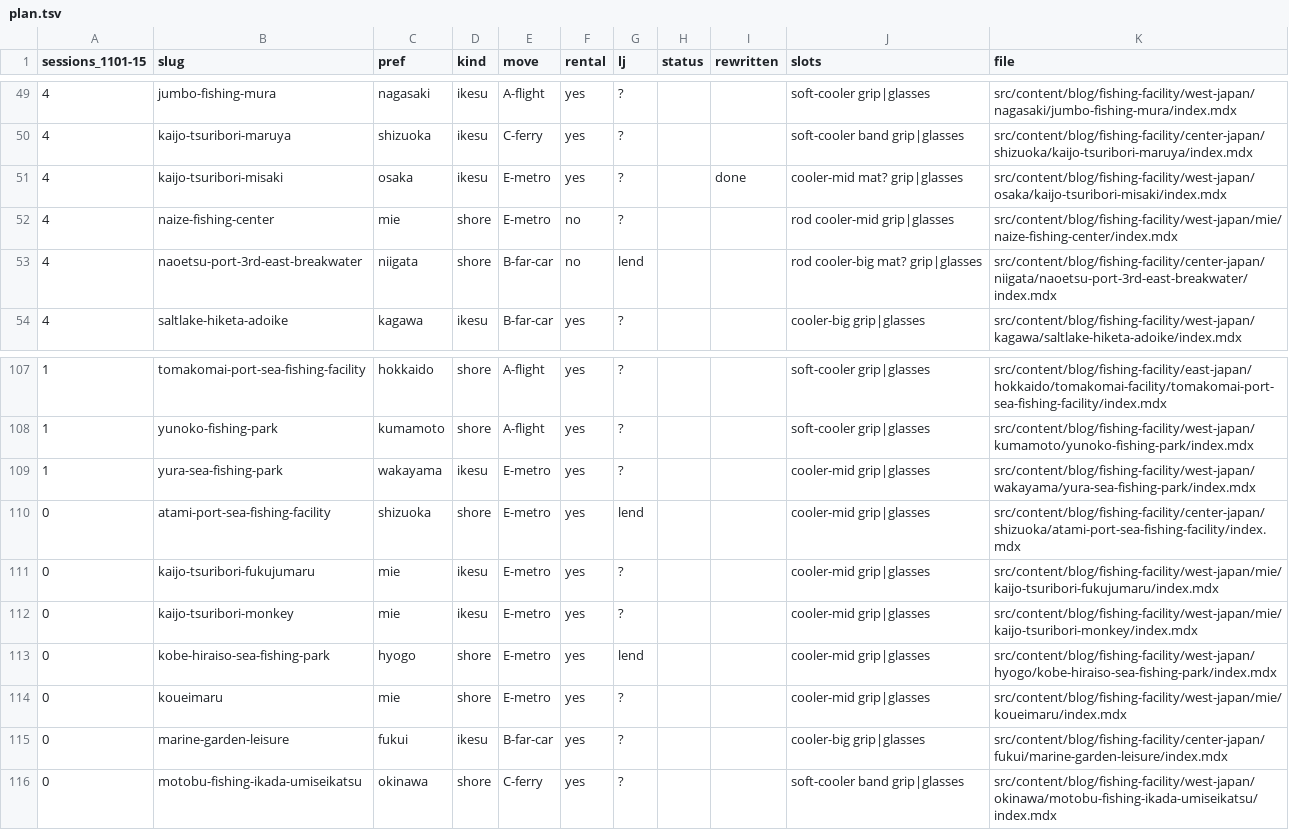
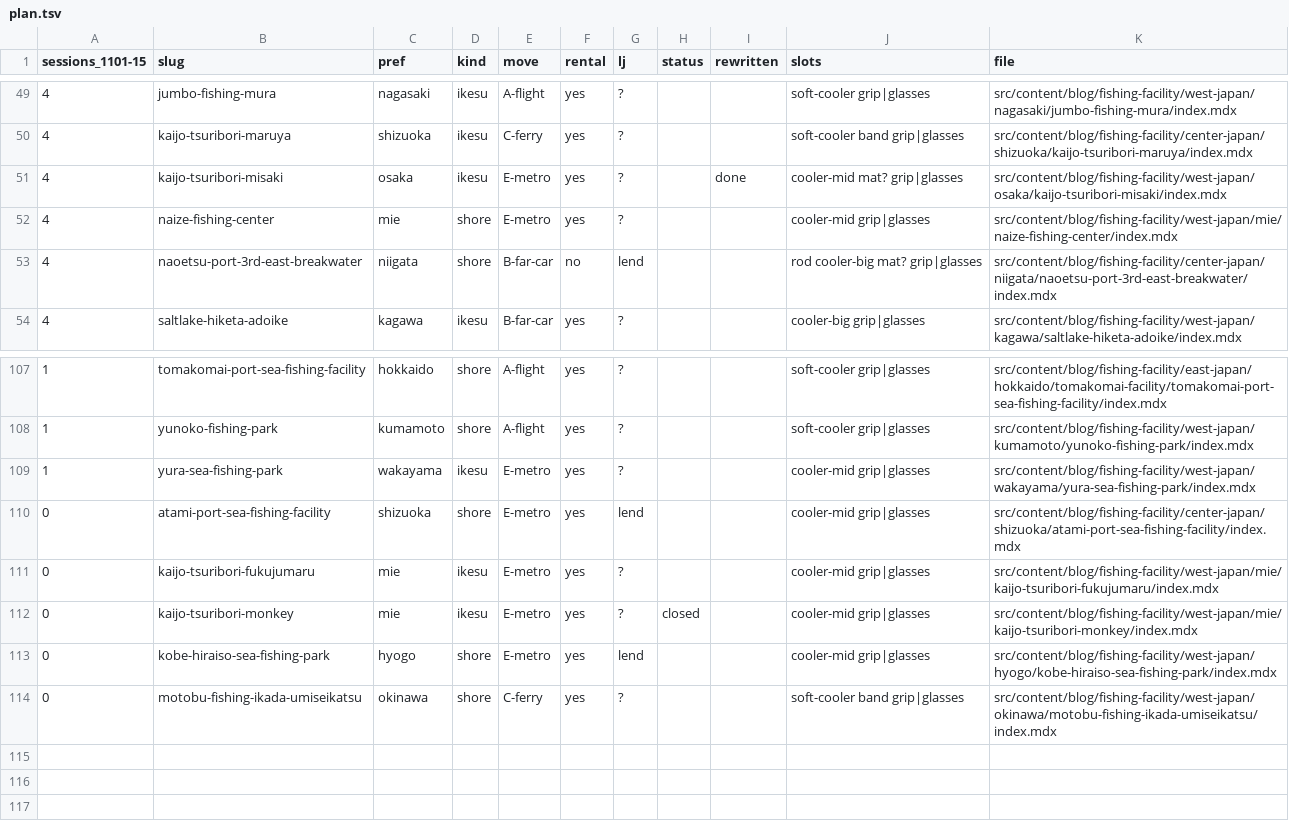
Before and after one commit to sasisi344/kaijo-angler, a TSV file: .workspace/affiliate-tags/物販/facility-card-review/plan.tsv, drawn as a sheet; only a part is shown, gaps mark what is left out.

```diff
--- a/.workspace/affiliate-tags/物販/facility-card-review/plan.tsv
+++ b/.workspace/affiliate-tags/物販/facility-card-review/plan.tsv
@@ -51,3 +51,3 @@ sessions_1101-15	slug	pref	kind	move	rental	lj	status	rewritten	slots	file
 4	kaijo-tsuribori-misaki	osaka	ikesu	E-metro	yes	?		done	cooler-mid mat? grip|glasses	src/content/blog/fishing-facility/west-japan/osaka/kaijo-tsuribori-misaki/index.mdx
-4	naize-fishing-center	mie	shore	E-metro	no	?			rod cooler-mid grip|glasses	src/content/blog/fishing-facility/west-japan/mie/naize-fishing-center/index.mdx
+4	naize-fishing-center	mie	shore	E-metro	yes	?			cooler-mid grip|glasses	src/content/blog/fishing-facility/west-japan/mie/naize-fishing-center/index.mdx
 4	naoetsu-port-3rd-east-breakwater	niigata	shore	B-far-car	no	lend			rod cooler-big mat? grip|glasses	src/content/blog/fishing-facility/center-japan/niigata/naoetsu-port-3rd-east-breakwater/index.mdx
@@ -111,6 +111,4 @@ sessions_1101-15	slug	pref	kind	move	rental	lj	status	rewritten	slots	file
 0	kaijo-tsuribori-fukujumaru	mie	ikesu	E-metro	yes	?			cooler-mid grip|glasses	src/content/blog/fishing-facility/west-japan/mie/kaijo-tsuribori-fukujumaru/index.mdx
-0	kaijo-tsuribori-monkey	mie	ikesu	E-metro	yes	?			cooler-mid grip|glasses	src/content/blog/fishing-facility/west-japan/mie/kaijo-tsuribori-monkey/index.mdx
+0	kaijo-tsuribori-monkey	mie	ikesu	E-metro	yes	?	closed		cooler-mid grip|glasses	src/content/blog/fishing-facility/west-japan/mie/kaijo-tsuribori-monkey/index.mdx
 0	kobe-hiraiso-sea-fishing-park	hyogo	shore	E-metro	yes	lend			cooler-mid grip|glasses	src/content/blog/fishing-facility/west-japan/hyogo/kobe-hiraiso-sea-fishing-park/index.mdx
-0	koueimaru	mie	shore	E-metro	yes	?			cooler-mid grip|glasses	src/content/blog/fishing-facility/west-japan/mie/koueimaru/index.mdx
-0	marine-garden-leisure	fukui	ikesu	B-far-car	yes	?			cooler-big grip|glasses	src/content/blog/fishing-facility/center-japan/fukui/marine-garden-leisure/index.mdx
 0	motobu-fishing-ikada-umiseikatsu	okinawa	shore	C-ferry	yes	?			soft-cooler band grip|glasses	src/content/blog/fishing-facility/west-japan/okinawa/motobu-fishing-ikada-umiseikatsu/index.mdx
```
Also changed, not shown: 19 other files.
